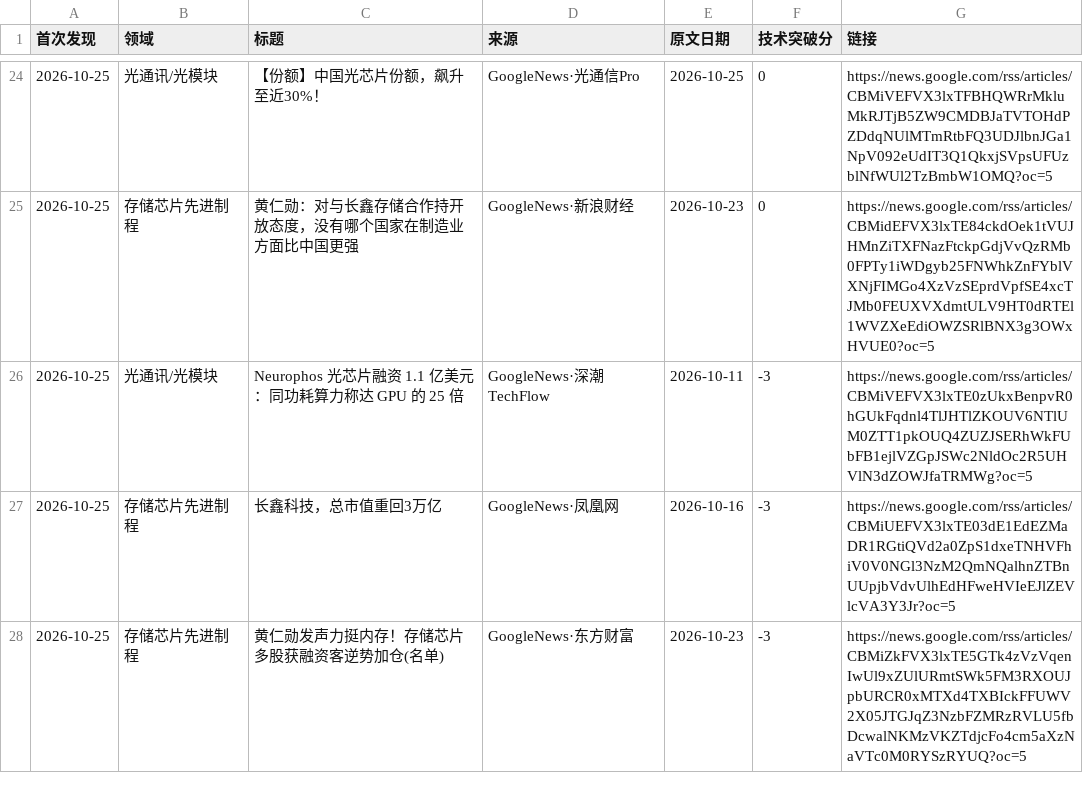
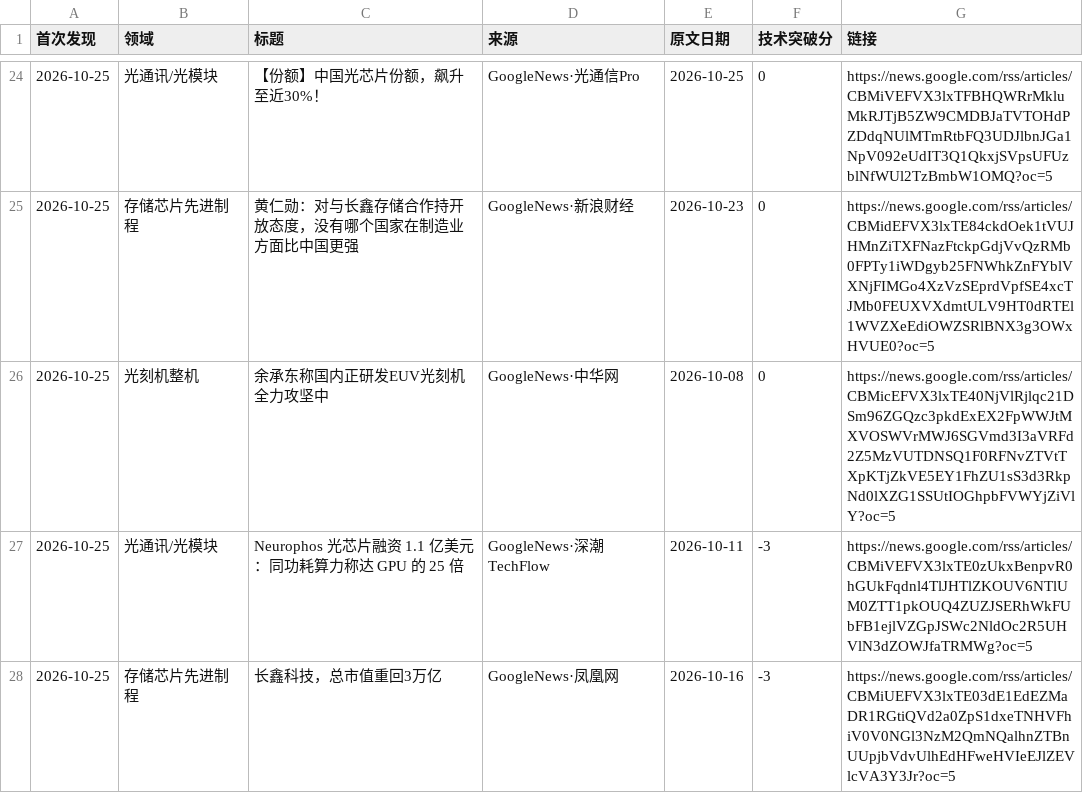
Before and after one commit to fenggg1988/china-semi-tracker, a CSV file: data/news.csv, drawn as a sheet; only a part is shown, gaps mark what is left out; the shorter side is filled out with more unchanged rows; the diff names each change by its address in the sheet, - before the commit and + after, or states it on an @@ line.

```diff
--- a/data/news.csv
+++ b/data/news.csv
+row 26: 2026-10-25 | 光刻机整机 | 余承东称国内正研发EUV光刻机 全力攻坚中 | GoogleNews·中华网 | 2026-10-08 | 0 | https://news.google.com/rss/articles/CBMicEFVX3lxTE40NjVlRjlqc21DSm96ZGQzc3pkdExEX2FpWWJtMXVOSWVrMWJ6SGVmd3I3aVRFd2Z5MzVUTDNSQ1F0RFNvZTVtTXpKTjZkVE5EY1FhZU1sS3d3RkpNd0lXZG1SSUtIOGhpbFVWYjZiVlY?oc=5
```
Also changed, not shown: 2 other files.
